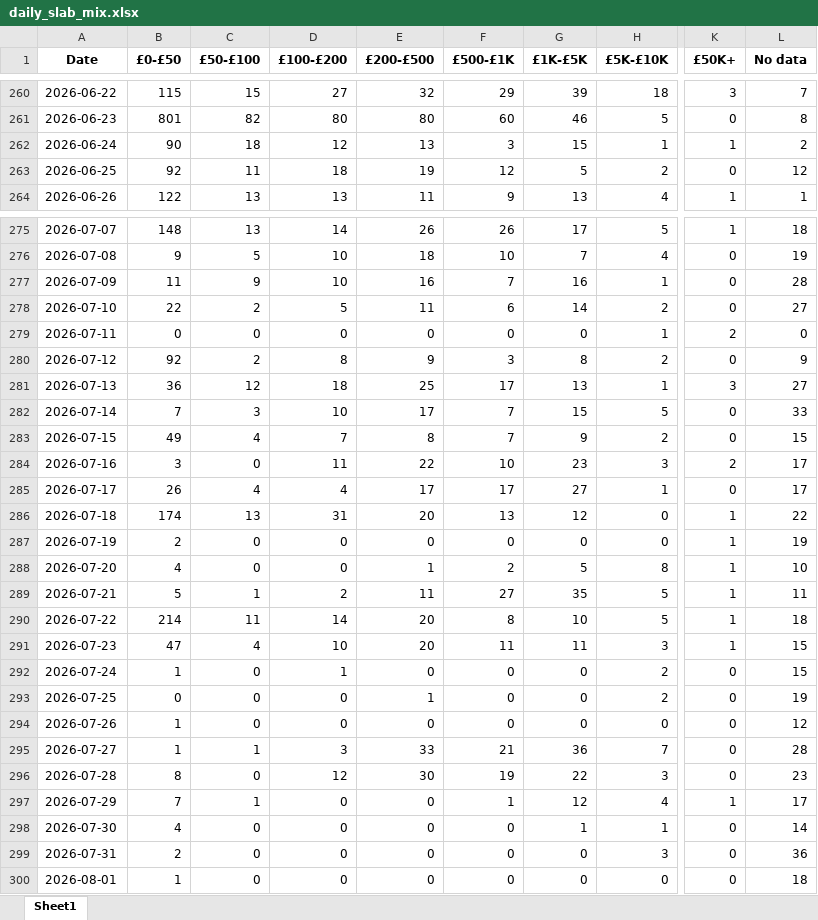
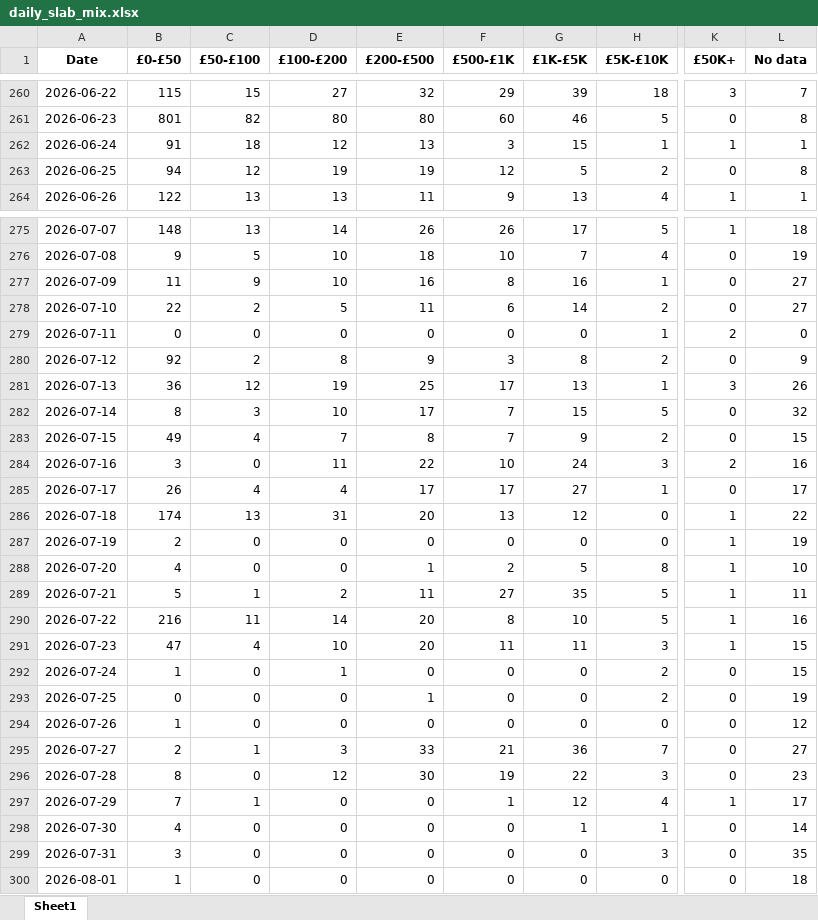
Before and after one commit to aviralgarg-commits/vahdam-sampling-dashboard, an Excel workbook: daily_slab_mix.xlsx, sheet Sheet1, drawn as a sheet; only a part is shown, gaps mark what is left out; values as stored, in another font and other column widths than the file's, no borders; the diff covers the shown part only; the diff names each change by its address in the sheet, - before the commit and + after, or states it on an @@ line.

```diff
--- a/daily_slab_mix.xlsx (sheet Sheet1)
+++ b/daily_slab_mix.xlsx (sheet Sheet1)
-B262 (£0-£50): 90
+B262 (£0-£50): 91
-L262 (No data): 2
+L262 (No data): 1
-B263 (£0-£50): 92
+B263 (£0-£50): 94
-C263 (£50-£100): 11
+C263 (£50-£100): 12
-D263 (£100-£200): 18
+D263 (£100-£200): 19
-L263 (No data): 12
+L263 (No data): 8
-F277 (£500-£1K): 7
+F277 (£500-£1K): 8
-L277 (No data): 28
+L277 (No data): 27
-D281 (£100-£200): 18
+D281 (£100-£200): 19
-L281 (No data): 27
+L281 (No data): 26
-B282 (£0-£50): 7
+B282 (£0-£50): 8
-L282 (No data): 33
+L282 (No data): 32
-G284 (£1K-£5K): 23
+G284 (£1K-£5K): 24
-L284 (No data): 17
+L284 (No data): 16
-B290 (£0-£50): 214
+B290 (£0-£50): 216
-L290 (No data): 18
+L290 (No data): 16
-B295 (£0-£50): 1
+B295 (£0-£50): 2
-L295 (No data): 28
+L295 (No data): 27
-B299 (£0-£50): 2
+B299 (£0-£50): 3
-L299 (No data): 36
+L299 (No data): 35
```
Also changed, not shown: 8 edited cells elsewhere in this sheet, chase_list.xlsx, creator_monthly_video_gmv.xlsx, 12 other files.
